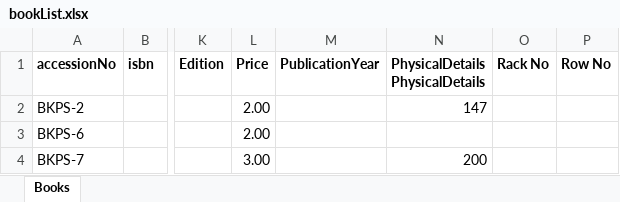
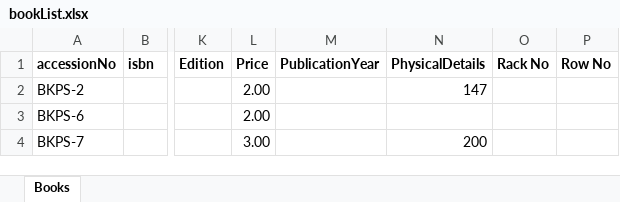
Before and after one commit to MalakaMadushan/CA_LMS, an Excel workbook: bookList.xlsx, sheet Books, drawn as a sheet; only a part is shown, gaps mark what is left out; values as stored, in another font and other column widths than the file's, no borders; ↵ is a line break in a cell; the diff names each change by its address in the sheet, - before the commit and + after, or states it on an @@ line.

```diff
--- a/bookList.xlsx (sheet Books)
+++ b/bookList.xlsx (sheet Books)
-N1: PhysicalDetails ↵ PhysicalDetails
+N1: PhysicalDetails
```
Also changed, not shown: 2 other files.
